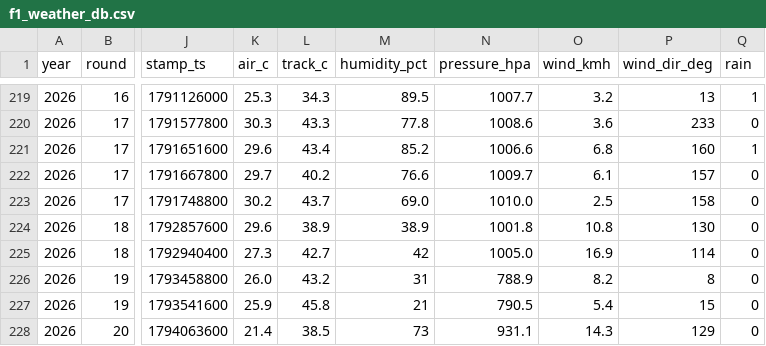
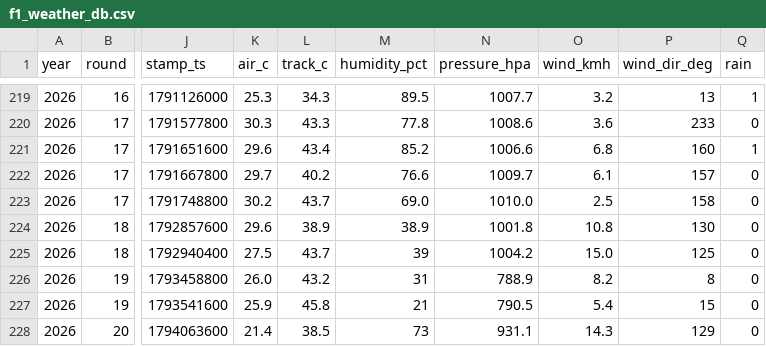
Before and after one commit to hammerwork/F1TrueConditions, a CSV file: data/f1_weather_db.csv, drawn as a sheet; only a part is shown, gaps mark what is left out; the diff names each change by its address in the sheet, - before the commit and + after, or states it on an @@ line.

```diff
--- a/data/f1_weather_db.csv
+++ b/data/f1_weather_db.csv
-K225 (air_c): 27.3
+K225 (air_c): 27.5
-L225 (track_c): 42.7
+L225 (track_c): 43.7
-M225 (humidity_pct): 42
+M225 (humidity_pct): 39
-N225 (pressure_hpa): 1005.0
+N225 (pressure_hpa): 1004.2
-O225 (wind_kmh): 16.9
+O225 (wind_kmh): 15.0
-P225 (wind_dir_deg): 114
+P225 (wind_dir_deg): 125
```
Also changed, not shown: data/f1_weather_practice.csv.
